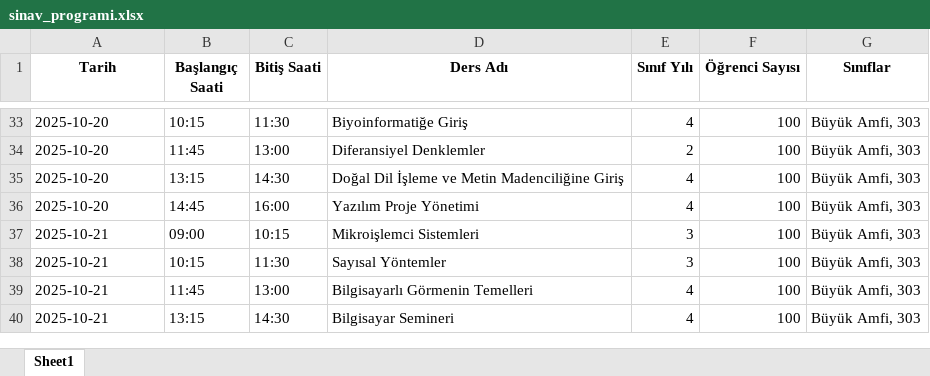
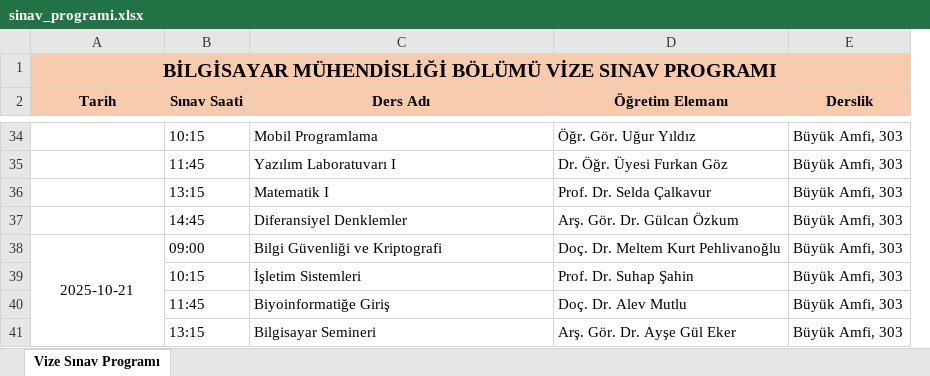
Before and after one commit to EnesDemir143/Yaz_lab_1, an Excel workbook: sinav_programi.xlsx, sheet Vize Sınav Programı, drawn as a sheet; only a part is shown, gaps mark what is left out; values as stored, in another font and other column widths than the file's, no borders; conditional formats not drawn; removed rows and columns are numbered as before the commit, all else as after; the diff covers the shown part only; the diff names each change by its address in the sheet, - before the commit and + after, or states it on an @@ line.

Commit message:
create excel part is done.

```diff
--- a/sinav_programi.xlsx (sheet Vize Sınav Programı)
+++ b/sinav_programi.xlsx (sheet Vize Sınav Programı)
-sheet tab: Sheet1
+sheet tab: Vize Sınav Programı
-column C (Bitiş Saati), rows 33-34: 11:30 | 13:00; rows 37-40: 10:15 | 11:30 | 13:00 | 14:30
-column E (Sınıf Yılı), rows 33-34: 4 | 2; rows 37-40: 3 | 3 | 4 | 4
-column F (Öğrenci Sayısı), rows 33-34: 100 | 100; rows 37-40: all 100
+column D (Öğretim Elemanı), row 34: Öğr. Gör. Uğur Yıldız; rows 37-41: Arş. Gör. Dr. Gülcan Özkum | Doç. Dr. Meltem Kurt Pehlivanoğlu | Prof. Dr. Suhap Şahin | Doç. Dr. Alev Mutlu | Arş. Gör. Dr. Ayşe Gül Eker
+row 1: BİLGİSAYAR MÜHENDİSLİĞİ BÖLÜMÜ VİZE SINAV PROGRAMI
-A2:B2 fill: none
+A2:B2 fill: #F8CBAD
-B2: Başlangıç Saati
+B2: Sınav Saati
-C2 fill: none
+C2 fill: #F8CBAD
-E2: Sınıflar
+E2: Derslik
-E2 fill: none
+E2 fill: #F8CBAD
-A34 (Tarih): 2025-10-20
+A34 (Tarih): (empty)
-C34 (Ders Adı): Biyoinformatiğe Giriş
+C34 (Ders Adı): Mobil Programlama
+row 35:  | 11:45 | Yazılım Laboratuvarı I | Dr. Öğr. Üyesi Furkan Göz | Büyük Amfi, 303
+row 36:  | 13:15 | Matematik I | Prof. Dr. Selda Çalkavur | Büyük Amfi, 303
-A37 (Tarih): 2025-10-20
+A37 (Tarih): (empty)
-B37 (Sınav Saati): 11:45
+B37 (Sınav Saati): 14:45
-row 35: 2025-10-20 | 13:15 | 14:30 | Doğal Dil İşleme ve Metin Madenciliğine Giriş | 4 | 100 | Büyük Amfi, 303
-row 36: 2025-10-20 | 14:45 | 16:00 | Yazılım Proje Yönetimi | 4 | 100 | Büyük Amfi, 303
-A38 alignment: left
+A38 alignment: center
+A38:A41 merged
-C38 (Ders Adı): Mikroişlemci Sistemleri
+C38 (Ders Adı): Bilgi Güvenliği ve Kriptografi
-A39:A41 (Tarih): 2025-10-21
+A39:A41 (Tarih): (empty)
-C39 (Ders Adı): Sayısal Yöntemler
+C39 (Ders Adı): İşletim Sistemleri
-C40 (Ders Adı): Bilgisayarlı Görmenin Temelleri
+C40 (Ders Adı): Biyoinformatiğe Giriş
```
Also changed, not shown: 12 added rows, 12 removed rows, 34 edited cells, cell formats and merged cells elsewhere in this sheet, 5 other files.
